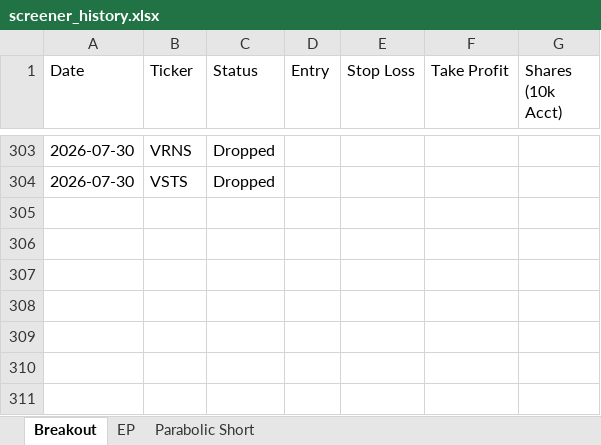
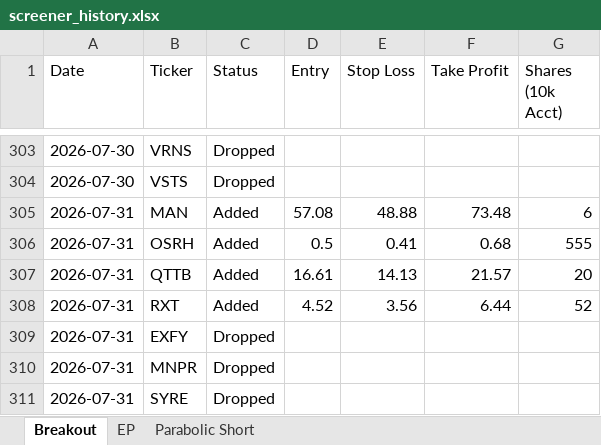
Before and after one commit to petarpanchev-lgtm/bug-free-umbrella, an Excel workbook: screener_history.xlsx, sheet Breakout, drawn as a sheet; only a part is shown, gaps mark what is left out; values as stored, in another font and other column widths than the file's, no borders; the diff names each change by its address in the sheet, - before the commit and + after, or states it on an @@ line.

```diff
--- a/screener_history.xlsx (sheet Breakout)
+++ b/screener_history.xlsx (sheet Breakout)
+row 305: 2026-07-31 | MAN | Added | 57.08 | 48.88 | 73.48 | 6
+row 306: 2026-07-31 | OSRH | Added | 0.5 | 0.41 | 0.68 | 555
+row 307: 2026-07-31 | QTTB | Added | 16.61 | 14.13 | 21.57 | 20
+row 308: 2026-07-31 | RXT | Added | 4.52 | 3.56 | 6.44 | 52
+row 309: 2026-07-31 | EXFY | Dropped
+row 310: 2026-07-31 | MNPR | Dropped
+row 311: 2026-07-31 | SYRE | Dropped
```
Also changed, not shown: sheet EP.
